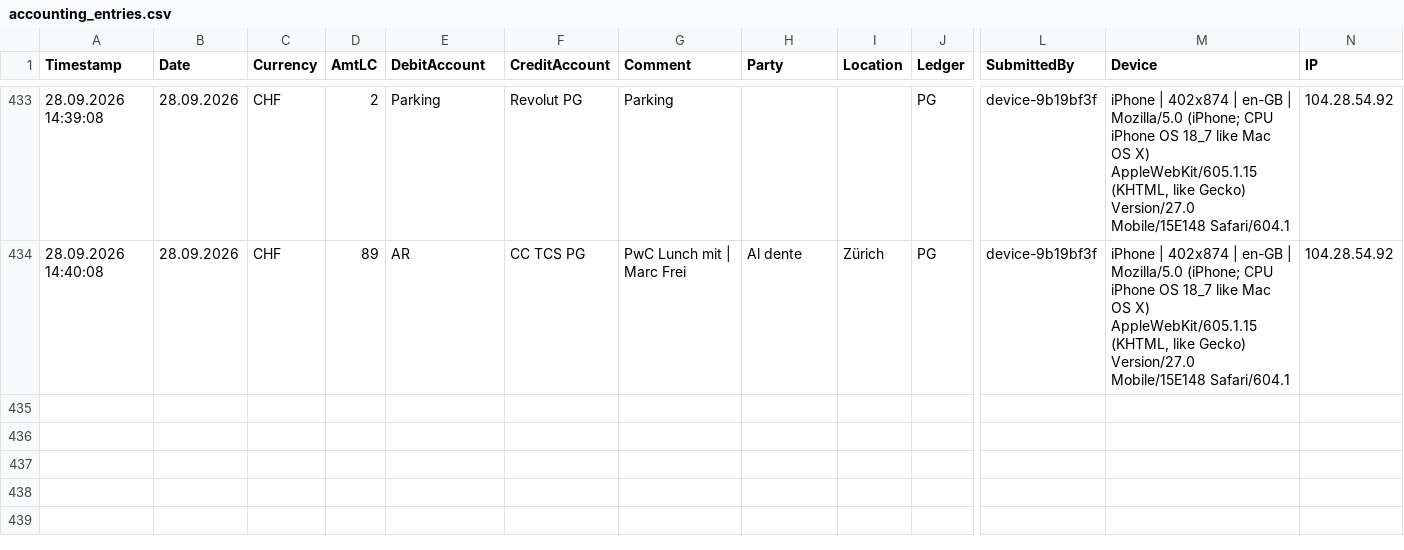
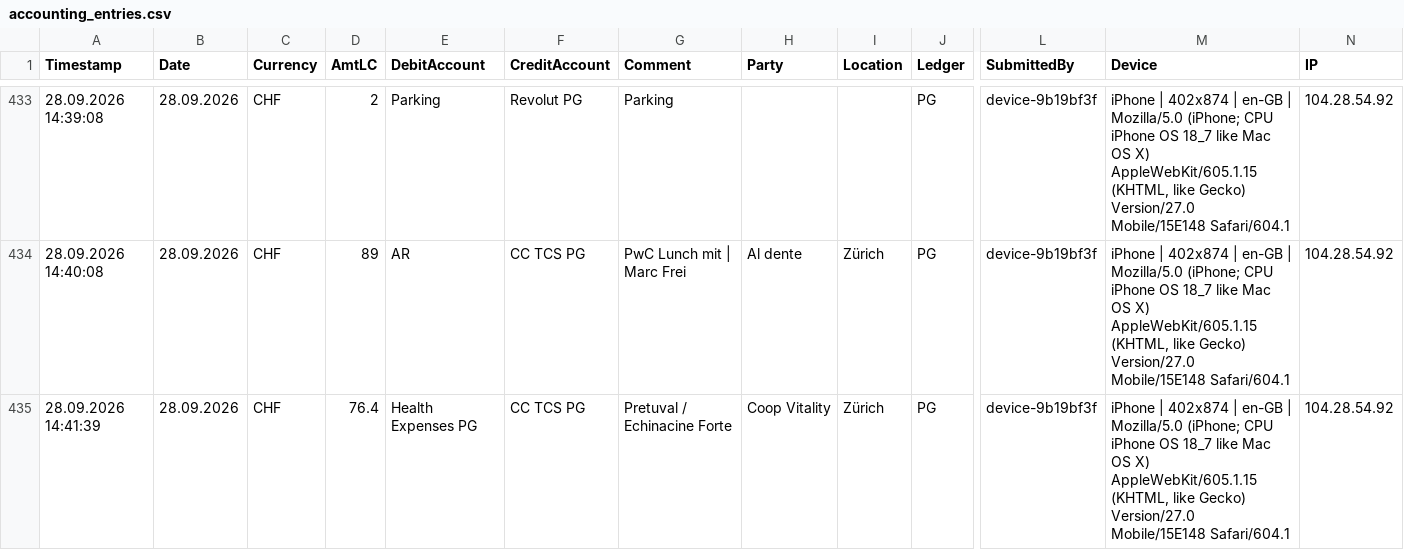
Before and after one commit to Munotstadt/accountingdatacollector, a CSV file: accounting_entries.csv, drawn as a sheet; only a part is shown, gaps mark what is left out; rows hold the shown columns only; the diff names each change by its address in the sheet, - before the commit and + after, or states it on an @@ line.

Commit message:
Add ledger entry 28.09.2026 · Coop Vitality · CHF 76.4

```diff
--- a/accounting_entries.csv
+++ b/accounting_entries.csv
+row 435: 28.09.2026 14:41:39 | 28.09.2026 | CHF | 76.4 | Health Expenses PG | CC TCS PG | Pretuval / Echinacine Forte | Coop Vitality | Zürich | PG | device-9b19bf3f | iPhone | 402x874 | en-GB | Mozilla/5.0 (iPhone; CPU iPhone OS 18_7 like Mac OS X) AppleWebKit/605.1.15 (KHTML, like Gecko) Version/27.0 Mobile/15E148 Safari/604.1 | 104.28.54.92
```
